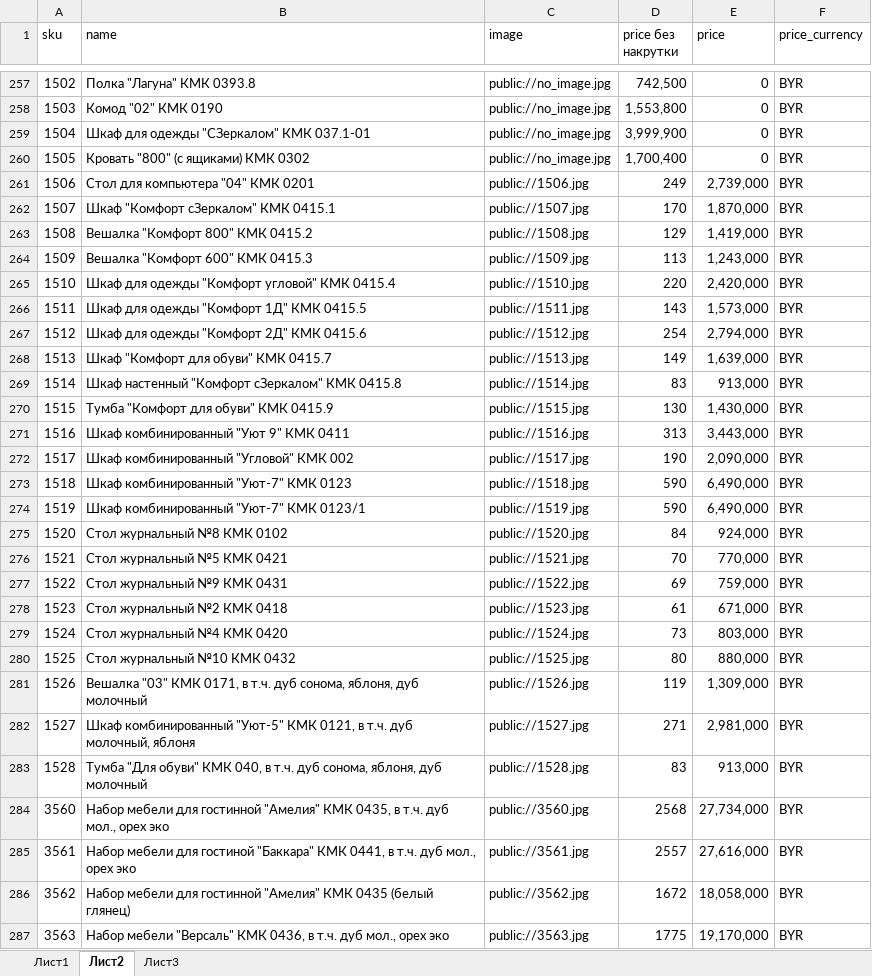
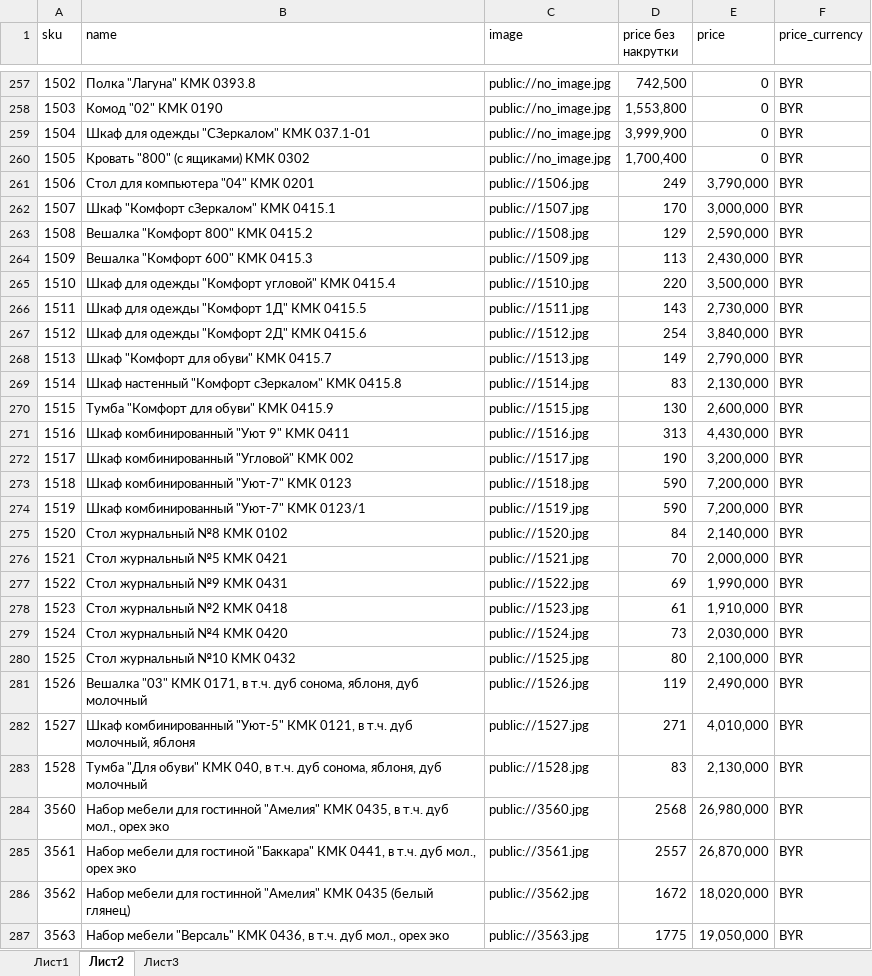
Before and after one commit to mikillin/mebelnow, an Excel workbook: КМК с 01.08.xlsx, sheet Лист2, drawn as a sheet; only a part is shown, gaps mark what is left out; values as stored, in another font and other column widths than the file's, no cell formats; the diff covers the shown part only; the diff names each change by its address in the sheet, - before the commit and + after, or states it on an @@ line.

```diff
--- a/КМК с 01.08.xlsx (sheet Лист2)
+++ b/КМК с 01.08.xlsx (sheet Лист2)
-E261 (price): 2,739,000
+E261 (price): 3,790,000
-E262 (price): 1,870,000
+E262 (price): 3,000,000
-E263 (price): 1,419,000
+E263 (price): 2,590,000
-E264 (price): 1,243,000
+E264 (price): 2,430,000
-E265 (price): 2,420,000
+E265 (price): 3,500,000
-E266 (price): 1,573,000
+E266 (price): 2,730,000
-E267 (price): 2,794,000
+E267 (price): 3,840,000
-E268 (price): 1,639,000
+E268 (price): 2,790,000
-E269 (price): 913,000
+E269 (price): 2,130,000
-E270 (price): 1,430,000
+E270 (price): 2,600,000
-E271 (price): 3,443,000
+E271 (price): 4,430,000
-E272 (price): 2,090,000
+E272 (price): 3,200,000
-E273:E274 (price): 6,490,000
+E273:E274 (price): 7,200,000
-E275 (price): 924,000
+E275 (price): 2,140,000
-E276 (price): 770,000
+E276 (price): 2,000,000
-E277 (price): 759,000
+E277 (price): 1,990,000
-E278 (price): 671,000
+E278 (price): 1,910,000
-E279 (price): 803,000
+E279 (price): 2,030,000
-E280 (price): 880,000
+E280 (price): 2,100,000
-E281 (price): 1,309,000
+E281 (price): 2,490,000
-E282 (price): 2,981,000
+E282 (price): 4,010,000
-E283 (price): 913,000
+E283 (price): 2,130,000
-E284 (price): 27,734,000
+E284 (price): 26,980,000
-E285 (price): 27,616,000
+E285 (price): 26,870,000
-E286 (price): 18,058,000
+E286 (price): 18,020,000
-E287 (price): 19,170,000
+E287 (price): 19,050,000
```
Also changed, not shown: 273 edited cells elsewhere in this sheet, sheet Лист3, sheet Лист1, cell formats, КМК н-р для ванных август.xlsx, Прайс на МОДУЛЬ Слонимдрев.xlsx, 6 other files.
